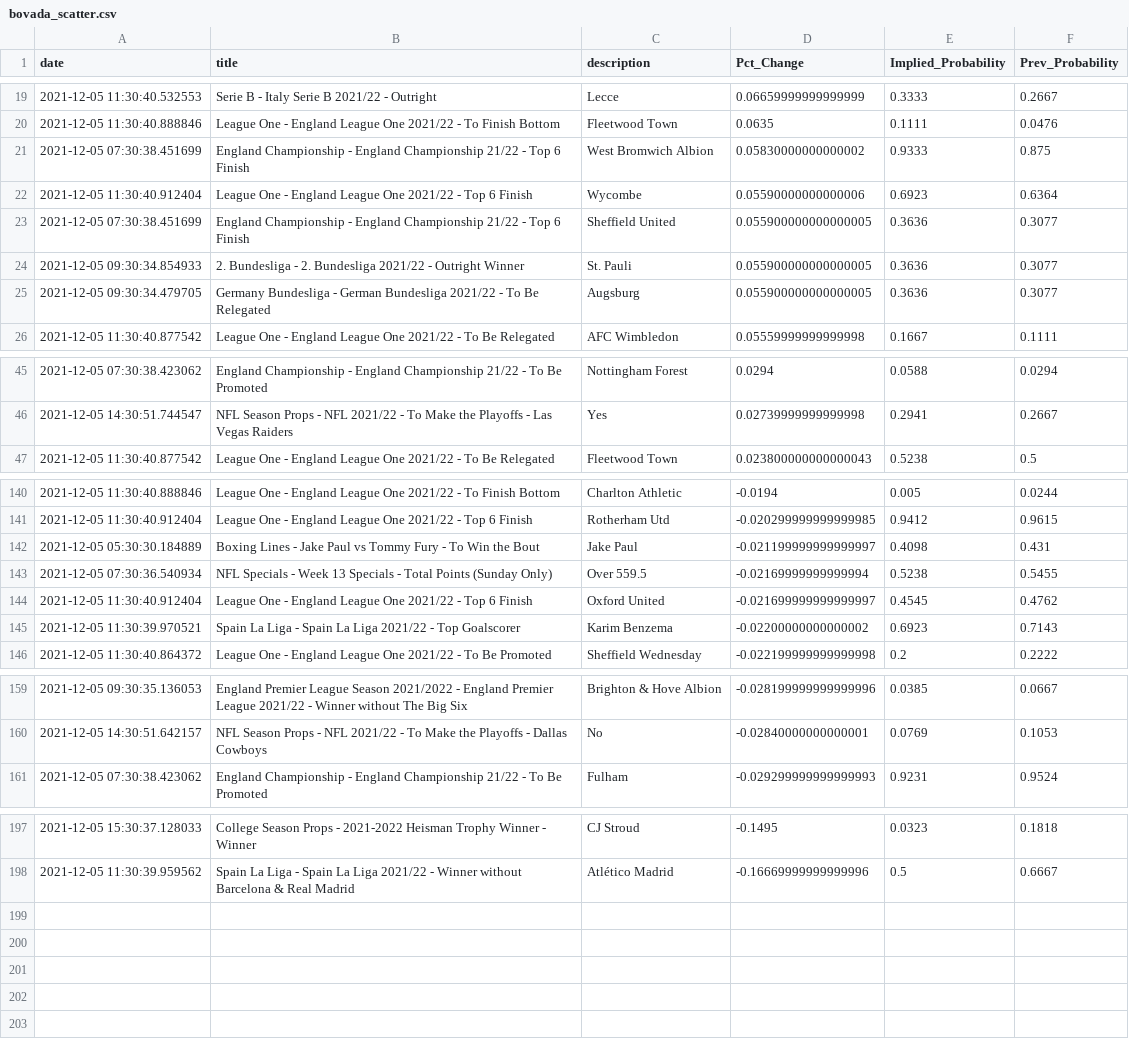
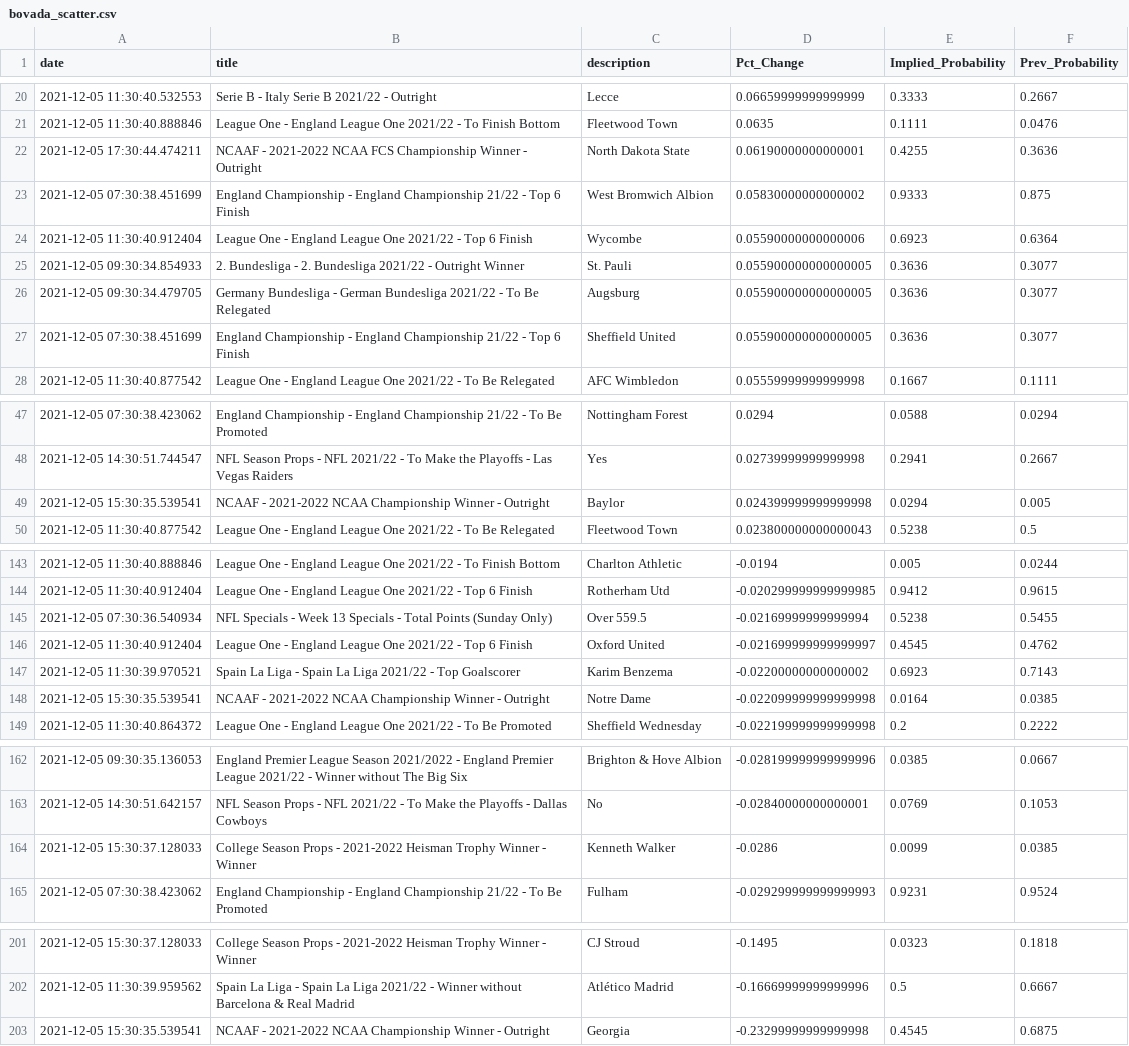
Before and after one commit to aaroncolesmith/bovada, a CSV file: bovada_scatter.csv, drawn as a sheet; only a part is shown, gaps mark what is left out; the diff covers the shown part only.

```diff
--- a/bovada_scatter.csv
+++ b/bovada_scatter.csv
@@ -20,7 +21,8 @@ date,title,description,Pct_Change,Implied_Probability,Prev_Probability
 2021-12-05 11:30:40.888846,League One - England League One 2021/22 - To Finish Bottom,Fleetwood Town,0.0635,0.1111,0.0476
+2021-12-05 17:30:44.474211,NCAAF - 2021-2022 NCAA FCS Championship Winner - Outright,North Dakota State,0.06190000000000001,0.4255,0.3636
 2021-12-05 07:30:38.451699,England Championship - England Championship 21/22 - Top 6 Finish,West Bromwich Albion,0.05830000000000002,0.9333,0.875
 2021-12-05 11:30:40.912404,League One - England League One 2021/22 - Top 6 Finish,Wycombe,0.05590000000000006,0.6923,0.6364
-2021-12-05 07:30:38.451699,England Championship - England Championship 21/22 - Top 6 Finish,Sheffield United,0.055900000000000005,0.3636,0.3077
 2021-12-05 09:30:34.854933,2. Bundesliga - 2. Bundesliga 2021/22 - Outright Winner,St. Pauli,0.055900000000000005,0.3636,0.3077
 2021-12-05 09:30:34.479705,Germany Bundesliga - German Bundesliga 2021/22 - To Be Relegated,Augsburg,0.055900000000000005,0.3636,0.3077
+2021-12-05 07:30:38.451699,England Championship - England Championship 21/22 - Top 6 Finish,Sheffield United,0.055900000000000005,0.3636,0.3077
 2021-12-05 11:30:40.877542,League One - England League One 2021/22 - To Be Relegated,AFC Wimbledon,0.05559999999999998,0.1667,0.1111
@@ -46,2 +48,3 @@ date,title,description,Pct_Change,Implied_Probability,Prev_Probability
 2021-12-05 14:30:51.744547,NFL Season Props - NFL 2021/22 - To Make the Playoffs - Las Vegas Raiders,Yes,0.02739999999999998,0.2941,0.2667
+2021-12-05 15:30:35.539541,NCAAF - 2021-2022 NCAA Championship Winner - Outright,Baylor,0.024399999999999998,0.0294,0.005
 2021-12-05 11:30:40.877542,League One - England League One 2021/22 - To Be Relegated,Fleetwood Town,0.023800000000000043,0.5238,0.5
@@ -141,3 +144,2 @@ date,title,description,Pct_Change,Implied_Probability,Prev_Probability
 2021-12-05 11:30:40.912404,League One - England League One 2021/22 - Top 6 Finish,Rotherham Utd,-0.020299999999999985,0.9412,0.9615
-2021-12-05 05:30:30.184889,Boxing Lines - Jake Paul vs Tommy Fury - To Win the Bout,Jake Paul,-0.021199999999999997,0.4098,0.431
 2021-12-05 07:30:36.540934,NFL Specials - Week 13 Specials - Total Points (Sunday Only),Over 559.5,-0.02169999999999994,0.5238,0.5455
@@ -145,2 +147,3 @@ date,title,description,Pct_Change,Implied_Probability,Prev_Probability
 2021-12-05 11:30:39.970521,Spain La Liga - Spain La Liga 2021/22 - Top Goalscorer,Karim Benzema,-0.02200000000000002,0.6923,0.7143
+2021-12-05 15:30:35.539541,NCAAF - 2021-2022 NCAA Championship Winner - Outright,Notre Dame,-0.022099999999999998,0.0164,0.0385
 2021-12-05 11:30:40.864372,League One - England League One 2021/22 - To Be Promoted,Sheffield Wednesday,-0.022199999999999998,0.2,0.2222
@@ -160,2 +163,3 @@ date,title,description,Pct_Change,Implied_Probability,Prev_Probability
 2021-12-05 14:30:51.642157,NFL Season Props - NFL 2021/22 - To Make the Playoffs - Dallas Cowboys,No,-0.02840000000000001,0.0769,0.1053
+2021-12-05 15:30:37.128033,College Season Props - 2021-2022 Heisman Trophy Winner - Winner,Kenneth Walker,-0.0286,0.0099,0.0385
 2021-12-05 07:30:38.423062,England Championship - England Championship 21/22 - To Be Promoted,Fulham,-0.029299999999999993,0.9231,0.9524
@@ -198 +202,2 @@ date,title,description,Pct_Change,Implied_Probability,Prev_Probability
 2021-12-05 11:30:39.959562,Spain La Liga - Spain La Liga 2021/22 - Winner without Barcelona & Real Madrid,Atlético Madrid,-0.16669999999999996,0.5,0.6667
+2021-12-05 15:30:35.539541,NCAAF - 2021-2022 NCAA Championship Winner - Outright,Georgia,-0.23299999999999998,0.4545,0.6875
```
Also changed, not shown: 5 added rows, 4 removed rows, 15 moved rows and 1 edited cell elsewhere in this file.
